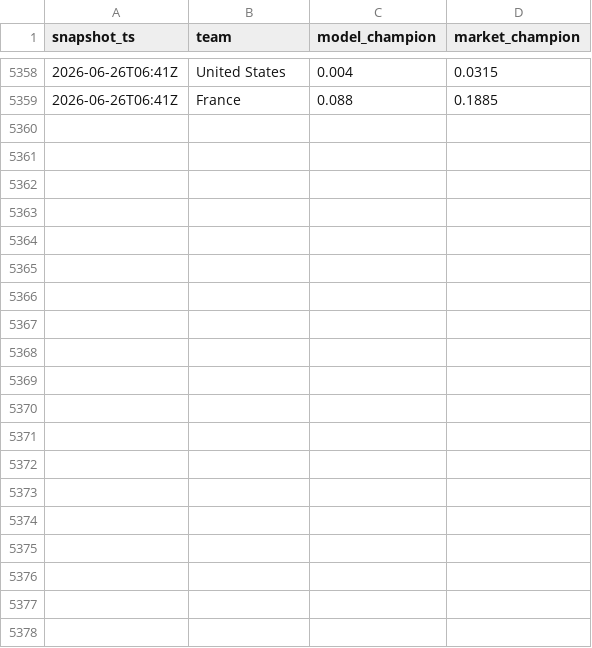
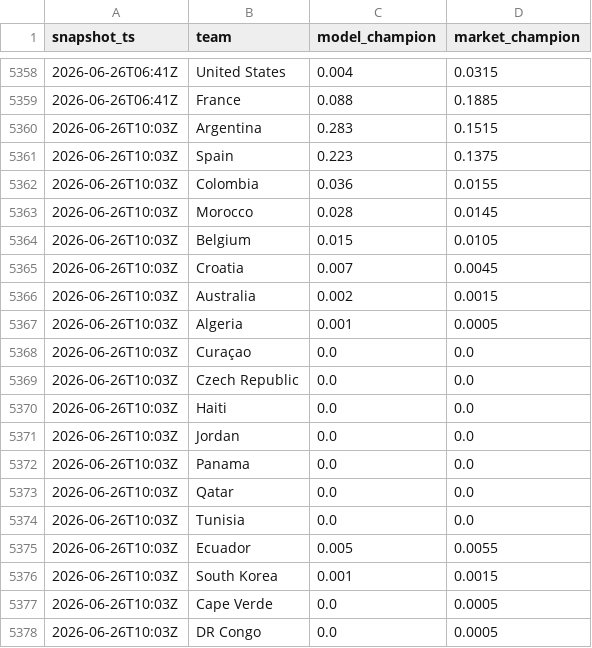
Before and after one commit to matteodethomasis-svg/wc2026-model, a CSV file: reports/track_record_outright_ledger.csv, drawn as a sheet; only a part is shown, gaps mark what is left out; the diff covers the shown part only; the diff names each change by its address in the sheet, - before the commit and + after, or states it on an @@ line.

```diff
--- a/reports/track_record_outright_ledger.csv
+++ b/reports/track_record_outright_ledger.csv
+row 5360: 2026-06-26T10:03Z | Argentina | 0.283 | 0.1515
+row 5361: 2026-06-26T10:03Z | Spain | 0.223 | 0.1375
+row 5362: 2026-06-26T10:03Z | Colombia | 0.036 | 0.0155
+row 5363: 2026-06-26T10:03Z | Morocco | 0.028 | 0.0145
+row 5364: 2026-06-26T10:03Z | Belgium | 0.015 | 0.0105
+row 5365: 2026-06-26T10:03Z | Croatia | 0.007 | 0.0045
+row 5366: 2026-06-26T10:03Z | Australia | 0.002 | 0.0015
+row 5367: 2026-06-26T10:03Z | Algeria | 0.001 | 0.0005
+row 5368: 2026-06-26T10:03Z | Curaçao | 0.0 | 0.0
+row 5369: 2026-06-26T10:03Z | Czech Republic | 0.0 | 0.0
+row 5370: 2026-06-26T10:03Z | Haiti | 0.0 | 0.0
+row 5371: 2026-06-26T10:03Z | Jordan | 0.0 | 0.0
+row 5372: 2026-06-26T10:03Z | Panama | 0.0 | 0.0
+row 5373: 2026-06-26T10:03Z | Qatar | 0.0 | 0.0
+row 5374: 2026-06-26T10:03Z | Tunisia | 0.0 | 0.0
+row 5375: 2026-06-26T10:03Z | Ecuador | 0.005 | 0.0055
+row 5376: 2026-06-26T10:03Z | South Korea | 0.001 | 0.0015
+row 5377: 2026-06-26T10:03Z | Cape Verde | 0.0 | 0.0005
+row 5378: 2026-06-26T10:03Z | DR Congo | 0.0 | 0.0005
```
Also changed, not shown: 28 added rows elsewhere in this file, data/interim/polymarket_world_cup_winner.csv, 3 other files.
